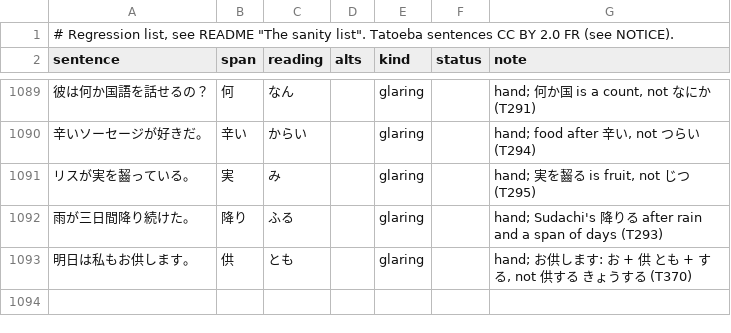
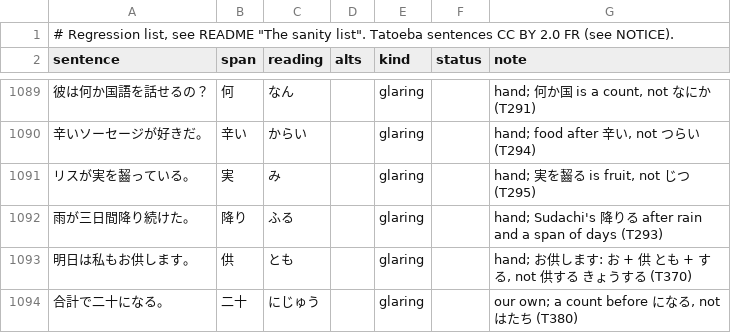
Before and after one commit to blankiekun/yurigana, a TSV file: eval/sanity.tsv, drawn as a sheet; only a part is shown, gaps mark what is left out; the diff names each change by its address in the sheet, - before the commit and + after, or states it on an @@ line.

Commit message:
Counters: 二十 はたち as an age, 金 きん before an amount, no いち before a bare 万 (T380) (#100)
* Counters: 二十 はたち as an age, 金 きん before an amount, no いち before a bare 万 (T380)

* はたち shown only with an age cue; counts before になる/を過ぎ stay にじゅう (review)

```diff
--- a/eval/sanity.tsv
+++ b/eval/sanity.tsv
+row 1094: 合計で二十になる。 | 二十 | にじゅう |  | glaring |  | our own; a count before になる, not はたち (T380)
```
Also changed, not shown: 5 other files.
